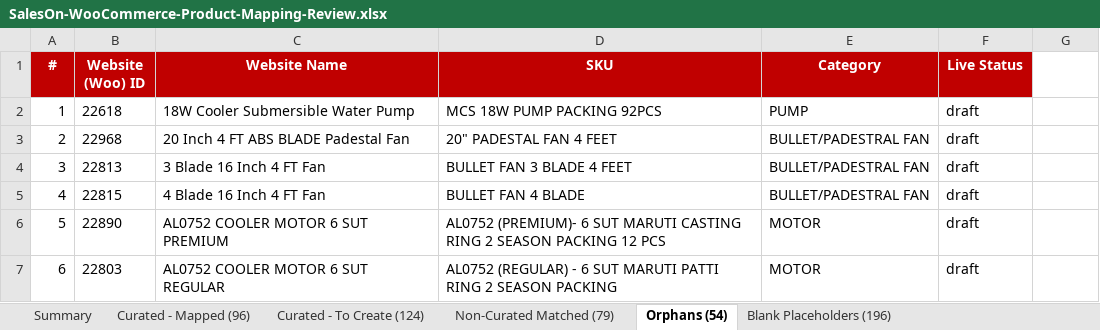
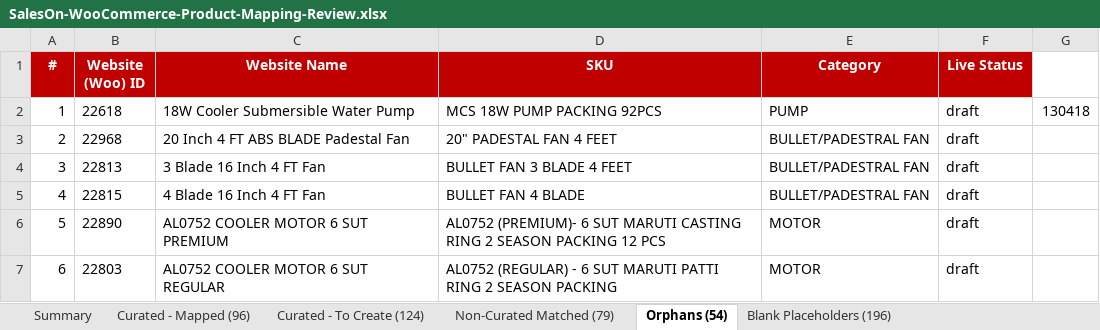
Before and after one commit to adityamorex/mycoolstar, an Excel workbook: phase0/SalesOn-WooCommerce-Product-Mapping-Review.xlsx, sheet Orphans (54), drawn as a sheet; only a part is shown; values as stored, in another font and other column widths than the file's, no borders; the diff names each change by its address in the sheet, - before the commit and + after, or states it on an @@ line.

```diff
--- a/phase0/SalesOn-WooCommerce-Product-Mapping-Review.xlsx (sheet Orphans (54))
+++ b/phase0/SalesOn-WooCommerce-Product-Mapping-Review.xlsx (sheet Orphans (54))
-G2: (empty)
+G2: 130418
```
Also changed, not shown: sheet Summary, sheet Curated - To Create (124), 24 other files.
